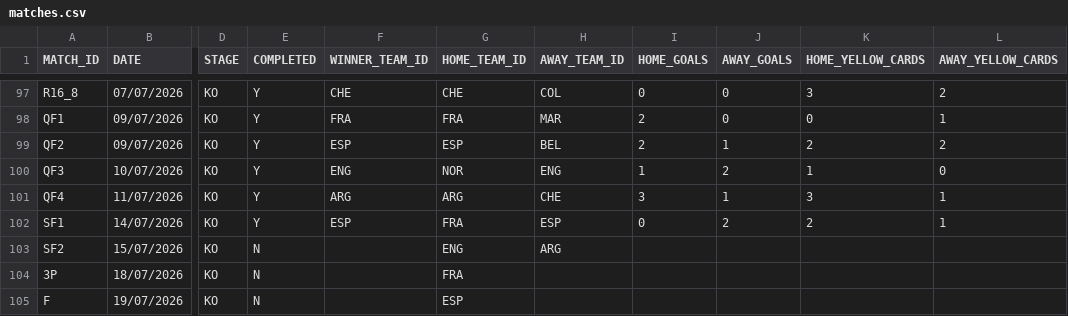
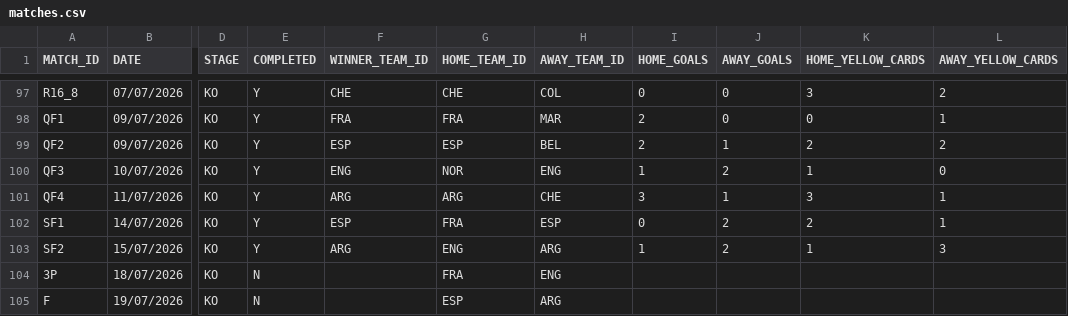
Before and after one commit to AdamJSc/sweepstake-markup-generator, a CSV file: domain/data/tournaments/2026-fifa-world-cup/matches.csv, drawn as a sheet; only a part is shown, gaps mark what is left out; the diff names each change by its address in the sheet, - before the commit and + after, or states it on an @@ line.

Commit message:
chore: add wc sf2 results

```diff
--- a/domain/data/tournaments/2026-fifa-world-cup/matches.csv
+++ b/domain/data/tournaments/2026-fifa-world-cup/matches.csv
-E103 (COMPLETED): N
+E103 (COMPLETED): Y
-F103 (WINNER_TEAM_ID): (empty)
+F103 (WINNER_TEAM_ID): ARG
-I103 (HOME_GOALS): (empty)
+I103 (HOME_GOALS): 1
-J103 (AWAY_GOALS): (empty)
+J103 (AWAY_GOALS): 2
-K103 (HOME_YELLOW_CARDS): (empty)
+K103 (HOME_YELLOW_CARDS): 1
-L103 (AWAY_YELLOW_CARDS): (empty)
+L103 (AWAY_YELLOW_CARDS): 3
-H104 (AWAY_TEAM_ID): (empty)
+H104 (AWAY_TEAM_ID): ENG
-H105 (AWAY_TEAM_ID): (empty)
+H105 (AWAY_TEAM_ID): ARG
```
